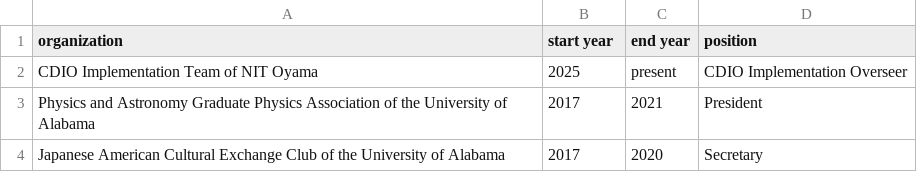
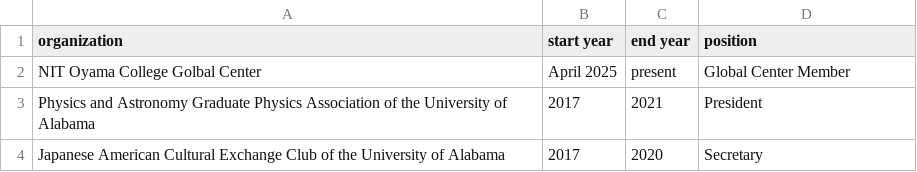
Before and after one commit to inokawazu/brand-me-docs, a CSV file: data/memberships.csv, drawn as a sheet; removed rows and columns are numbered as before the commit, all else as after; the diff names each change by its address in the sheet, - before the commit and + after, or states it on an @@ line.

```diff
--- a/data/memberships.csv
+++ b/data/memberships.csv
-row 2: CDIO Implementation Team of NIT Oyama | 2025 | present | CDIO Implementation Overseer
+row 2: NIT Oyama College Golbal Center | April 2025 | present | Global Center Member
```
Also changed, not shown: data/appointments.csv, data/teaching.csv.
